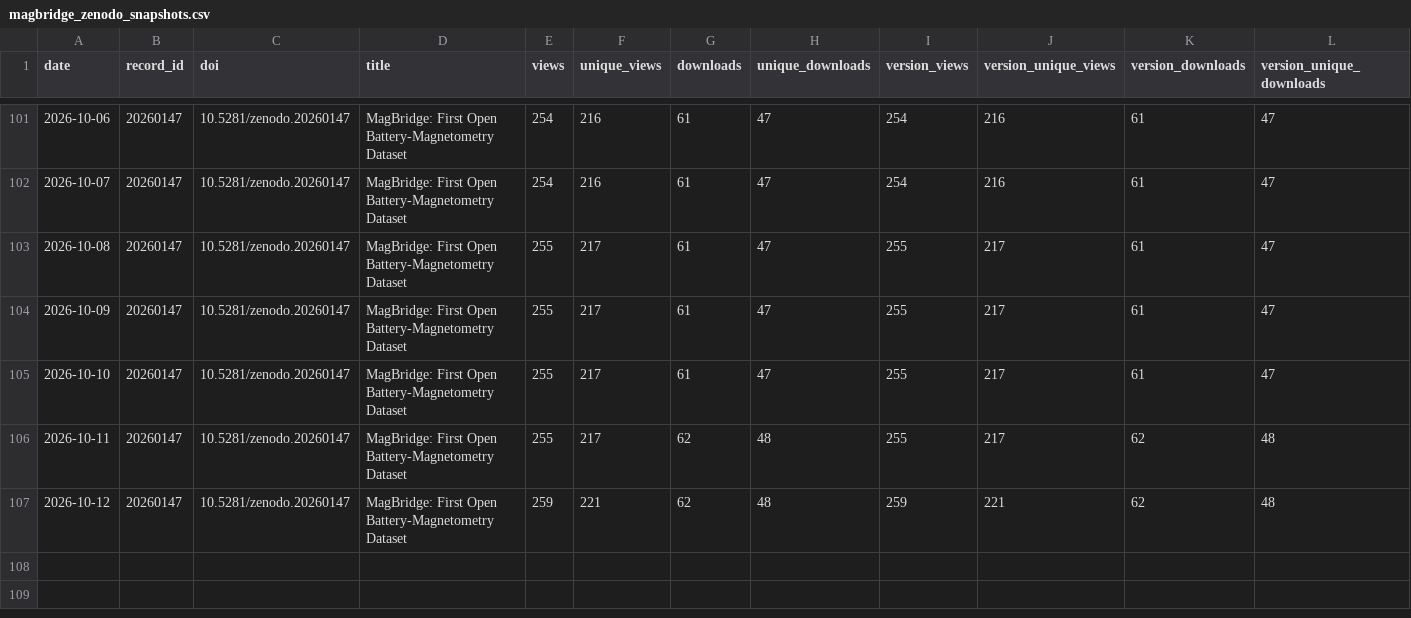
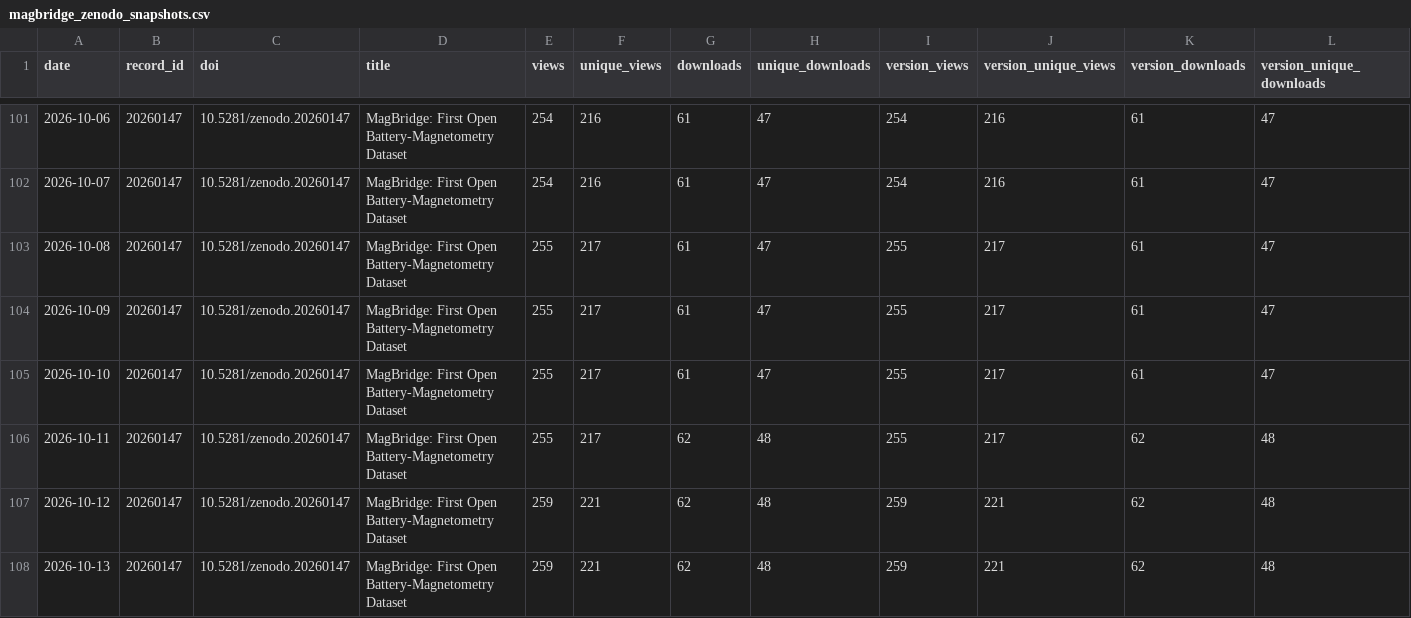
Before and after one commit to SakthiGs/MagBridge-Metrics, a CSV file: data/magbridge_zenodo_snapshots.csv, drawn as a sheet; only a part is shown, gaps mark what is left out; rows hold the shown columns only; the diff names each change by its address in the sheet, - before the commit and + after, or states it on an @@ line.

```diff
--- a/data/magbridge_zenodo_snapshots.csv
+++ b/data/magbridge_zenodo_snapshots.csv
+row 108: 2026-10-13 | 20260147 | 10.5281/zenodo.20260147 | MagBridge: First Open Battery-Magnetometry Dataset | 259 | 221 | 62 | 48 | 259 | 221 | 62 | 48
```
Also changed, not shown: data/magbridge_zenodo_daily.csv.
